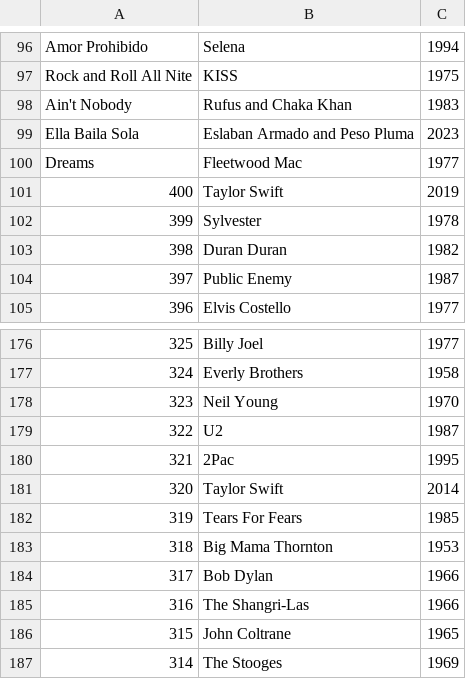
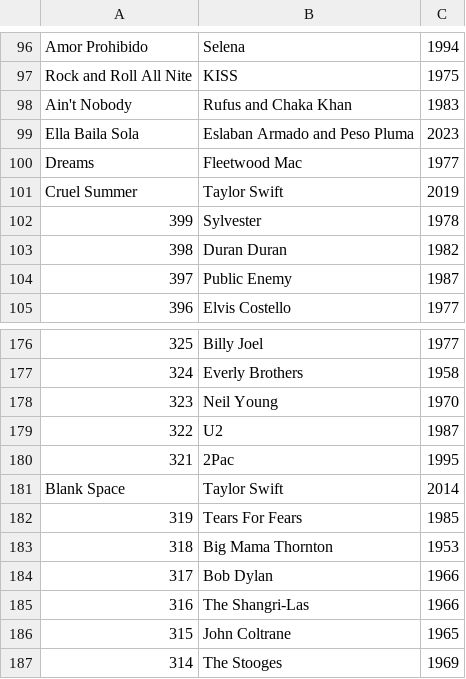
Before and after one commit to jan438/Albums, a CSV file: Data/RSSongs2024.csv, drawn as a sheet; only a part is shown, gaps mark what is left out.

Commit message:
swift added

```diff
--- a/Data/RSSongs2024.csv
+++ b/Data/RSSongs2024.csv
@@ -100,3 +100,3 @@ Ella Baila Sola;Eslaban Armado and Peso Pluma;2023;
 Dreams;Fleetwood Mac;1977;	
-400;Taylor Swift;2019;	
+Cruel Summer;Taylor Swift;2019;	
 399;Sylvester;1978;	
@@ -180,3 +180,3 @@ Dreams;Fleetwood Mac;1977;
 321;2Pac;1995;	
-320;Taylor Swift;2014;	
+Blank Space;Taylor Swift;2014;	
 319;Tears For Fears;1985;	
```
